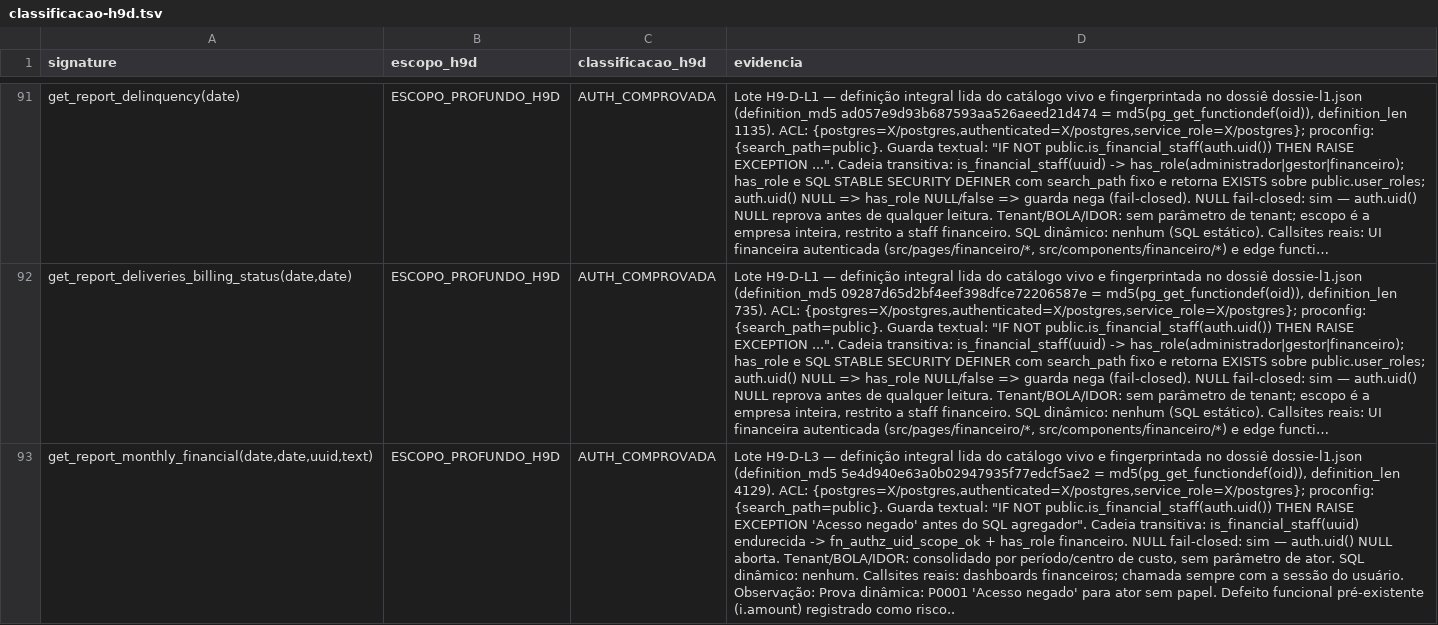
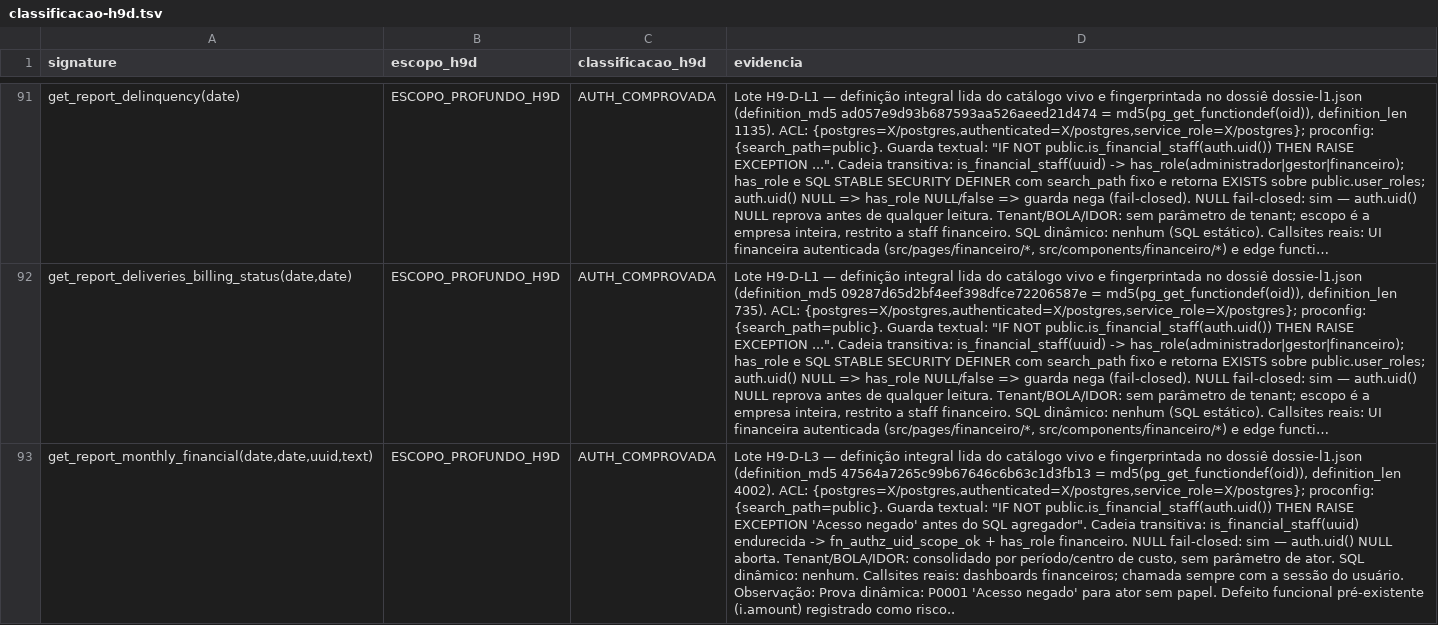
Before and after one commit to arbiotecnologia/cultivofarm, a TSV file: restoration/homologacao-h9/h9d-inventario/classificacao-h9d.tsv, drawn as a sheet; only a part is shown, gaps mark what is left out; long unchanged cells end in …; the diff covers the shown part only; the diff names each change by its address in the sheet, - before the commit and + after, or states it on an @@ line.

```diff
--- a/restoration/homologacao-h9/h9d-inventario/classificacao-h9d.tsv
+++ b/restoration/homologacao-h9/h9d-inventario/classificacao-h9d.tsv
-D93 (evidencia): …dossie-l1.json (definition_md5 5e4d940e63a0b02947935f77edcf5ae2 = md5(pg_get_functiondef(oid)), definition_len 4129). ACL: {postgres=X/postgres,authenticated=X/postgres,service_role=X/postgres};…
+D93 (evidencia): …dossie-l1.json (definition_md5 47564a7265c99b67646c6b63c1d3fb13 = md5(pg_get_functiondef(oid)), definition_len 4002). ACL: {postgres=X/postgres,authenticated=X/postgres,service_role=X/postgres};…
```
Also changed, not shown: 7 edited cells elsewhere in this file, restoration/homologacao-h9/h9d-inventario/secdef-authenticated-inventory-h9d.tsv, 4 other files.
